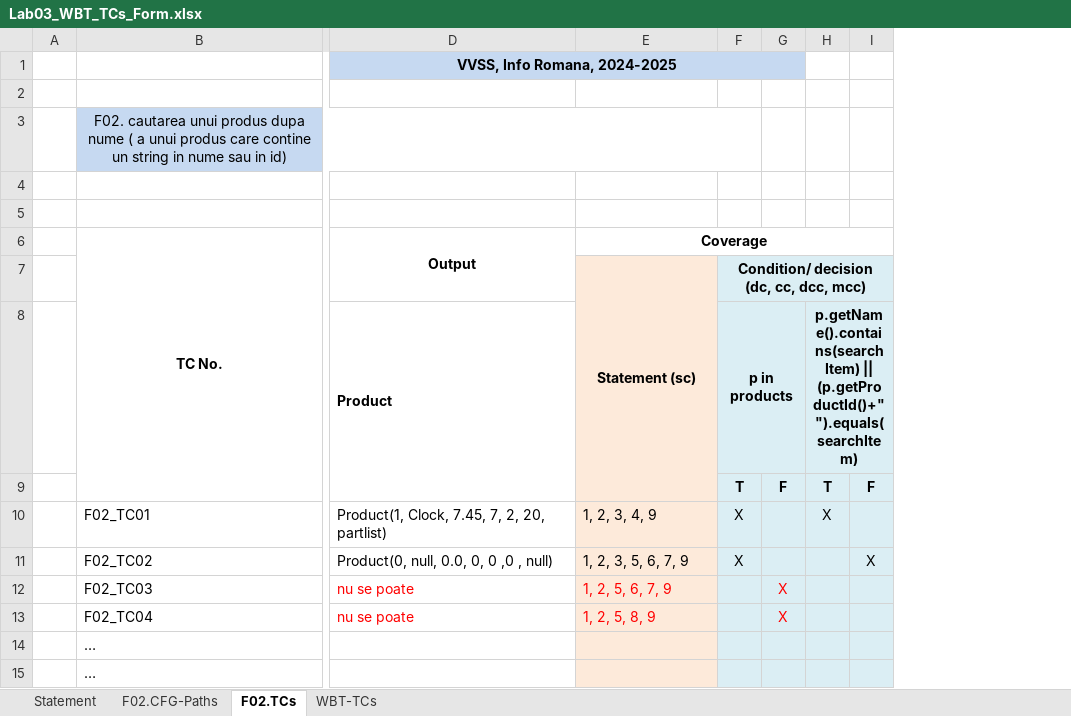
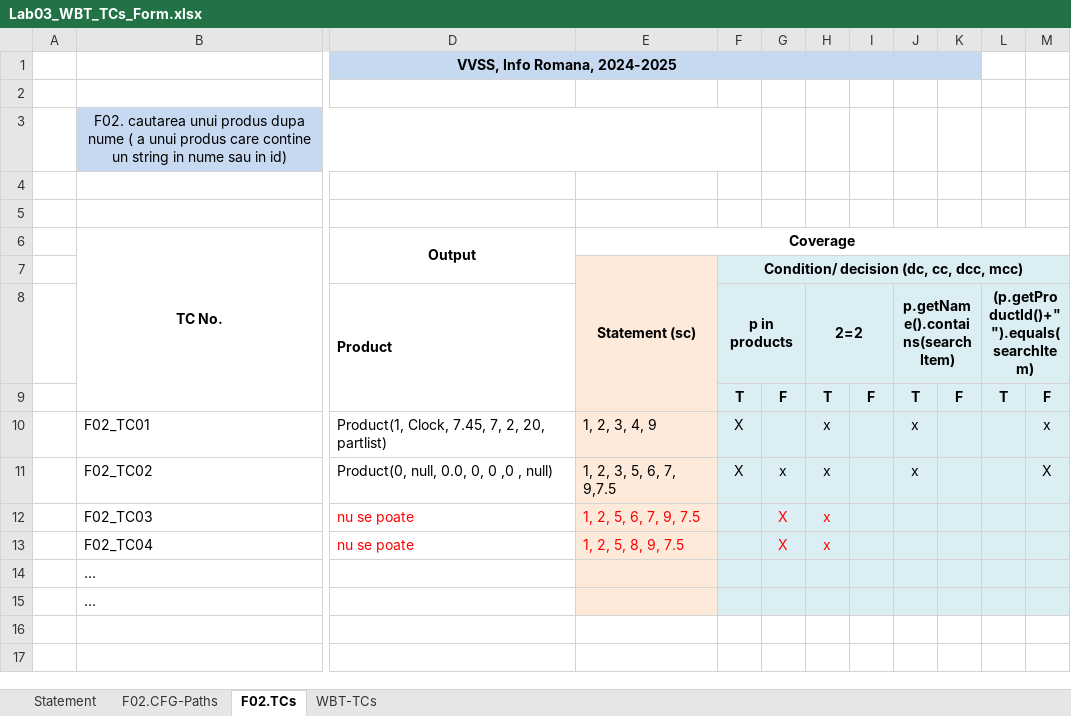
Before and after one commit to Adrian6303/VVSS_Inventory, an Excel workbook: Docs/Lab03/Lab03_WBT_TCs_Form.xlsx, sheet F02.TCs, drawn as a sheet; only a part is shown, gaps mark what is left out; values as stored, in another font and other column widths than the file's, no borders; the diff names each change by its address in the sheet, - before the commit and + after, or states it on an @@ line.

```diff
--- a/Docs/Lab03/Lab03_WBT_TCs_Form.xlsx (sheet F02.TCs)
+++ b/Docs/Lab03/Lab03_WBT_TCs_Form.xlsx (sheet F02.TCs)
+column J (p.getName().contains(searchItem)), rows 9-11: T | x | x
+column K, row 9: F
+column L, rows 8-9: (p.getProductId()+"").equals(searchItem) | T
+column M, rows 9-11: F | x | X
-H1:I1 fill: none
+H1:I1 fill: #C6D9F1
-H8: p.getName().contains(searchItem) || (p.getProductId()+"").equals(searchItem)
+H8: 2=2
-I8 fill: #DBEEF4
+I8 fill: none
-H10 (2=2): X
+H10 (2=2): x
-E11: 1, 2, 3, 5, 6, 7, 9
+E11: 1, 2, 3, 5, 6, 7, 9,7.5
-G11: (empty)
+G11: x
-H11:H13 (2=2): (empty)
+H11:H13 (2=2): x
-I11: X
+I11: (empty)
-E12: 1, 2, 5, 6, 7, 9
+E12: 1, 2, 5, 6, 7, 9, 7.5
-E13: 1, 2, 5, 8, 9
+E13: 1, 2, 5, 8, 9, 7.5
```
Also changed, not shown: sheet F02.CFG-Paths, charts or pictures, 1 other file.
